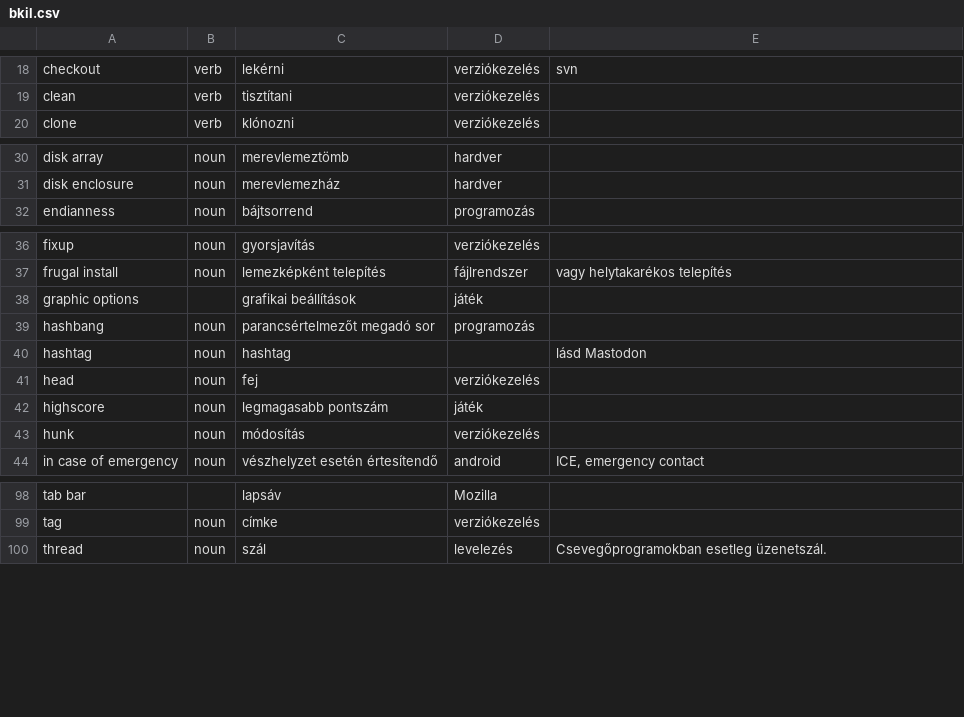
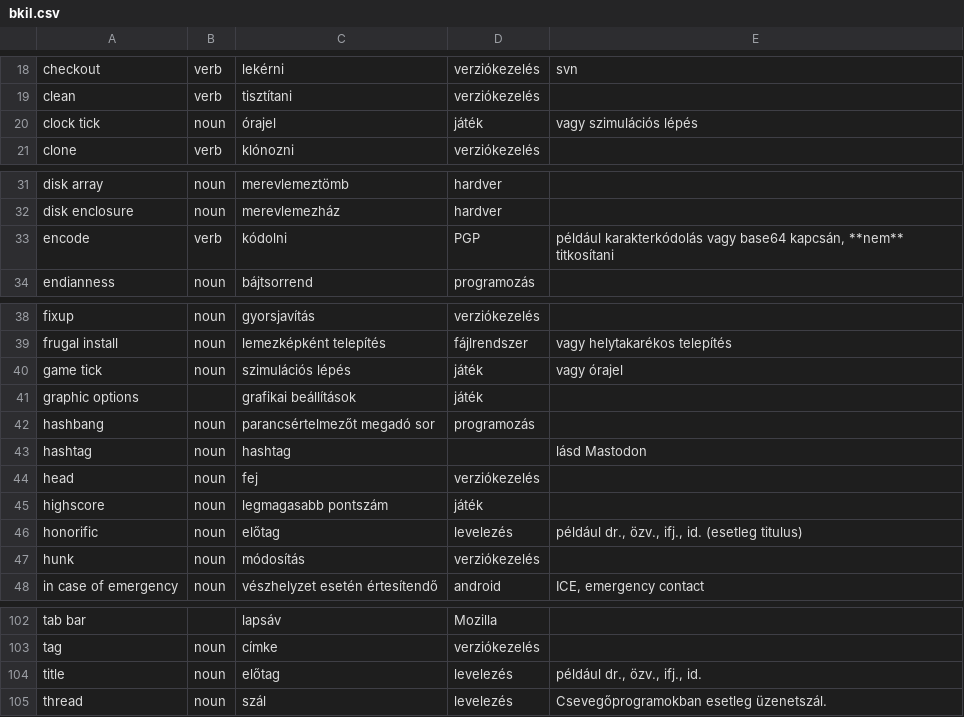
Before and after one commit to bkil/openscope-dict-eng-hun, a CSV file: szotar/bkil.csv, drawn as a sheet; only a part is shown, gaps mark what is left out; the diff covers the shown part only; the diff names each change by its address in the sheet, - before the commit and + after, or states it on an @@ line.

Commit message:
szotar/bkil: amend, encode, honorific title, clock tick, game tick

```diff
--- a/szotar/bkil.csv
+++ b/szotar/bkil.csv
+row 20: clock tick | noun | órajel | játék | vagy szimulációs lépés
+row 33: encode | verb | kódolni | PGP | például karakterkódolás vagy base64 kapcsán, **nem** titkosítani
+row 40: game tick | noun | szimulációs lépés | játék | vagy órajel
+row 46: honorific | noun | előtag | levelezés | például dr., özv., ifj., id. (esetleg titulus)
+row 104: title | noun | előtag | levelezés | például dr., özv., ifj., id.
```
Also changed, not shown: 1 edited cell elsewhere in this file.
